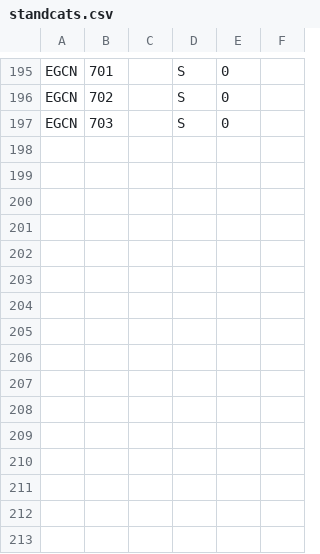
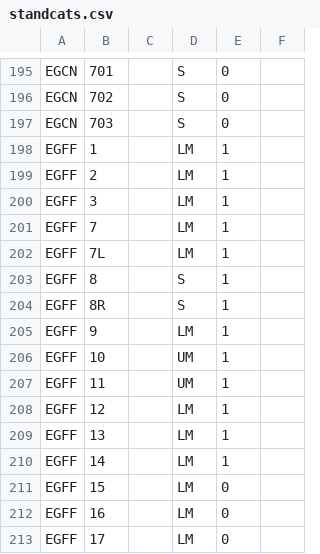
Before and after one commit to VATSIM-UK/uk-controller-api, a CSV file: database/data/stands/2020/standcats.csv, drawn as a sheet; only a part is shown, gaps mark what is left out; the diff names each change by its address in the sheet, - before the commit and + after, or states it on an @@ line.

Commit message:
Add EGFF Stands

```diff
--- a/database/data/stands/2020/standcats.csv
+++ b/database/data/stands/2020/standcats.csv
+row 198: EGFF | 1 |  | LM | 1
+row 199: EGFF | 2 |  | LM | 1
+row 200: EGFF | 3 |  | LM | 1
+row 201: EGFF | 7 |  | LM | 1
+row 202: EGFF | 7L |  | LM | 1
+row 203: EGFF | 8 |  | S | 1
+row 204: EGFF | 8R |  | S | 1
+row 205: EGFF | 9 |  | LM | 1
+row 206: EGFF | 10 |  | UM | 1
+row 207: EGFF | 11 |  | UM | 1
+row 208: EGFF | 12 |  | LM | 1
+row 209: EGFF | 13 |  | LM | 1
+row 210: EGFF | 14 |  | LM | 1
+row 211: EGFF | 15 |  | LM | 0
+row 212: EGFF | 16 |  | LM | 0
+row 213: EGFF | 17 |  | LM | 0
```
Also changed, not shown: database/data/stands/2020/standpairs.csv.
